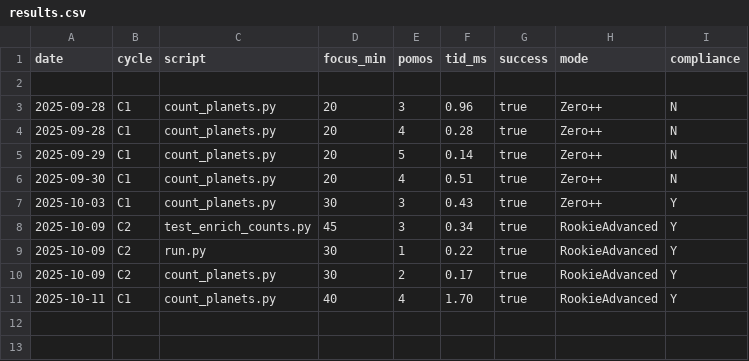
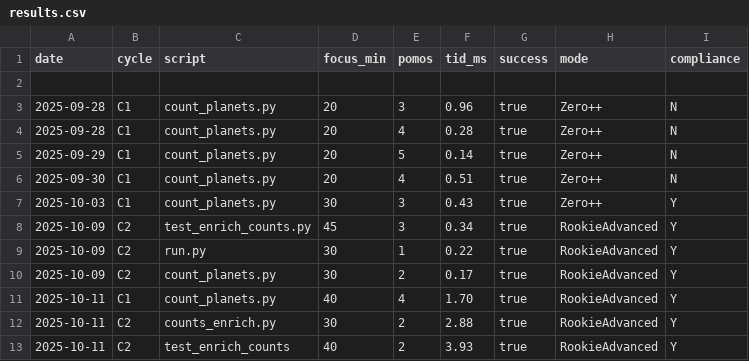
Before and after one commit to JohnnyHyytiainen/space_bridge, a CSV file: results.csv, drawn as a sheet.

Commit message:
C2: counts_enrich.run -> counts_enriched.csv; basic test green, README.md update

```diff
--- a/results.csv
+++ b/results.csv
@@ -11 +11,3 @@
     2025-10-11,C1,count_planets.py,40,4,1.70,true,RookieAdvanced,Y
+    2025-10-11,C2,counts_enrich.py,30,2,2.88,true,RookieAdvanced,Y
+    2025-10-11,C2,test_enrich_counts,40,2,3.93,true,RookieAdvanced,Y
```
Also changed, not shown: 7 other files.
